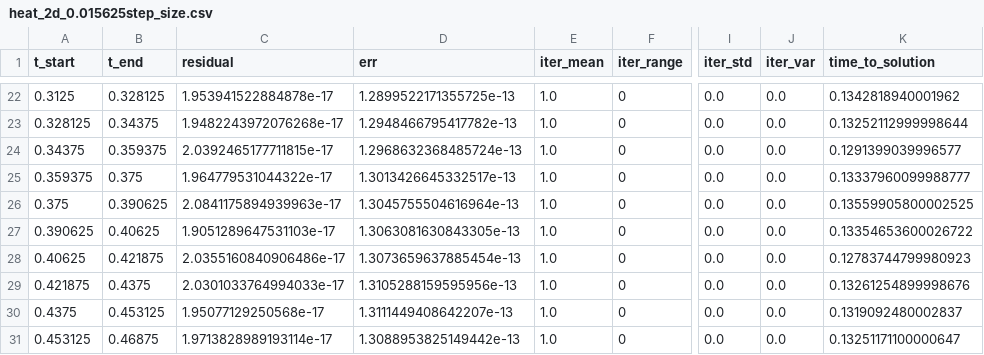
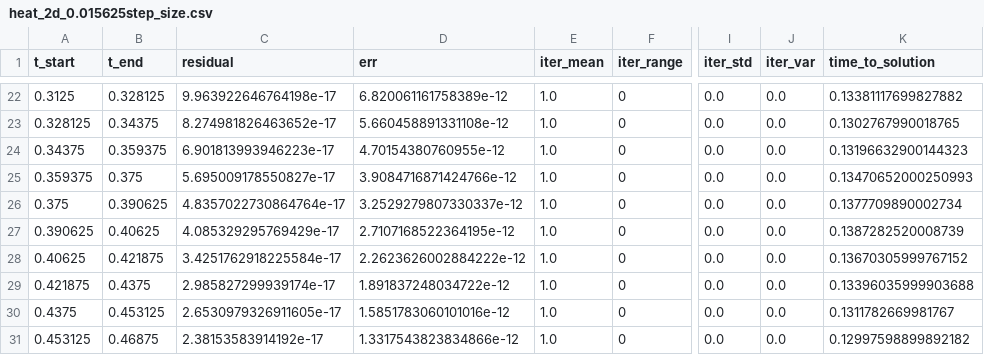
Before and after one commit to TobiasEppacher/pySDC, a CSV file: pySDC/projects/TobiasTests/data/RECTANGLE_2x1/POLY_N/order8/statistics/heat_2d_0.015625step_size.csv, drawn as a sheet; only a part is shown, gaps mark what is left out; the diff covers the shown part only; the diff names each change by its address in the sheet, - before the commit and + after, or states it on an @@ line.

```diff
--- a/pySDC/projects/TobiasTests/data/RECTANGLE_2x1/POLY_N/order8/statistics/heat_2d_0.015625step_size.csv
+++ b/pySDC/projects/TobiasTests/data/RECTANGLE_2x1/POLY_N/order8/statistics/heat_2d_0.015625step_size.csv
-C22 (residual): 1.953941522884878e-17
+C22 (residual): 9.963922646764198e-17
-D22 (err): 1.2899522171355725e-13
+D22 (err): 6.820061161758389e-12
-K22 (time_to_solution): 0.1342818940001962
+K22 (time_to_solution): 0.13381117699827882
-C23 (residual): 1.9482243972076268e-17
+C23 (residual): 8.274981826463652e-17
-D23 (err): 1.2948466795417782e-13
+D23 (err): 5.660458891331108e-12
-K23 (time_to_solution): 0.13252112999998644
+K23 (time_to_solution): 0.1302767990018765
-C24 (residual): 2.0392465177711815e-17
+C24 (residual): 6.901813993946223e-17
-D24 (err): 1.2968632368485724e-13
+D24 (err): 4.70154380760955e-12
-K24 (time_to_solution): 0.1291399039996577
+K24 (time_to_solution): 0.13196632900144323
-C25 (residual): 1.964779531044322e-17
+C25 (residual): 5.695009178550827e-17
-D25 (err): 1.3013426645332517e-13
+D25 (err): 3.9084716871424766e-12
-K25 (time_to_solution): 0.13337960099988777
+K25 (time_to_solution): 0.13470652000250993
-C26 (residual): 2.0841175894939963e-17
+C26 (residual): 4.8357022730864764e-17
-D26 (err): 1.3045755504616964e-13
+D26 (err): 3.2529279807330337e-12
-K26 (time_to_solution): 0.13559905800002525
+K26 (time_to_solution): 0.1377709890002734
-C27 (residual): 1.9051289647531103e-17
+C27 (residual): 4.085329295769429e-17
-D27 (err): 1.3063081630843305e-13
+D27 (err): 2.7107168522364195e-12
-K27 (time_to_solution): 0.13354653600026722
+K27 (time_to_solution): 0.1387282520008739
-C28 (residual): 2.0355160840906486e-17
+C28 (residual): 3.4251762918225584e-17
-D28 (err): 1.3073659637885454e-13
+D28 (err): 2.2623626002884222e-12
-K28 (time_to_solution): 0.12783744799980923
+K28 (time_to_solution): 0.13670305999767152
-C29 (residual): 2.0301033764994033e-17
+C29 (residual): 2.985827299939174e-17
-D29 (err): 1.3105288159595956e-13
+D29 (err): 1.891837248034722e-12
-K29 (time_to_solution): 0.13261254899998676
+K29 (time_to_solution): 0.13396035999903688
-C30 (residual): 1.95077129250568e-17
+C30 (residual): 2.6530979326911605e-17
-D30 (err): 1.3111449408642207e-13
+D30 (err): 1.5851783060101016e-12
-K30 (time_to_solution): 0.1319092480002837
+K30 (time_to_solution): 0.1311782669981767
-C31 (residual): 1.9713828989193114e-17
+C31 (residual): 2.38153583914192e-17
-D31 (err): 1.3088953825149442e-13
+D31 (err): 1.3317543823834866e-12
-K31 (time_to_solution): 0.13251171100000647
+K31 (time_to_solution): 0.12997598899892182
```
Also changed, not shown: 168 edited cells elsewhere in this file, pySDC/projects/TobiasTests/data/RECTANGLE_2x1/POLY_N/order2/statistics/heat_2d_0.001953125step_size.csv, pySDC/projects/TobiasTests/data/RECTANGLE_2x1/POLY_N/order2/statistics/heat_2d_0.00390625step_size.csv, 45 other files.
